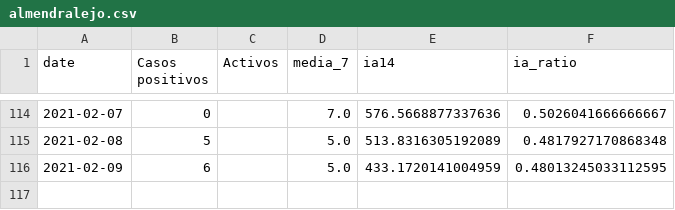
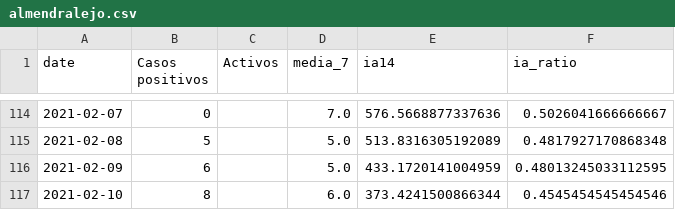
Before and after one commit to mharias/covid_almendralejo, a CSV file: datos/almendralejo.csv, drawn as a sheet; only a part is shown, gaps mark what is left out; the diff names each change by its address in the sheet, - before the commit and + after, or states it on an @@ line.

```diff
--- a/datos/almendralejo.csv
+++ b/datos/almendralejo.csv
+row 117: 2021-02-10 | 8 |  | 6.0 | 373.4241500866344 | 0.4545454545454546
```
Also changed, not shown: 4 other files.
